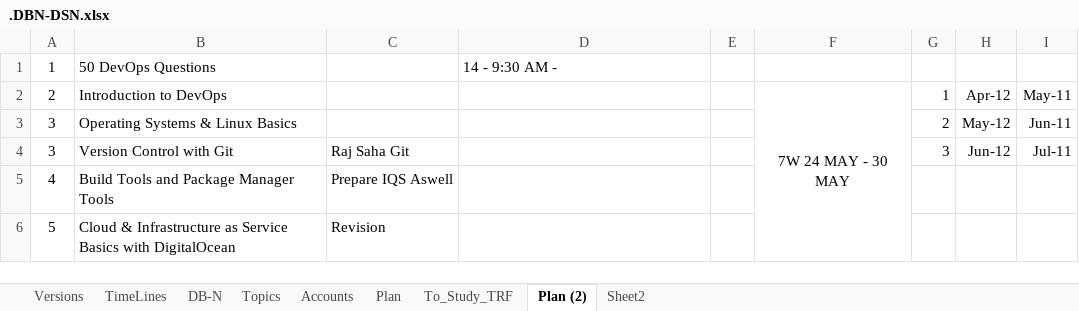
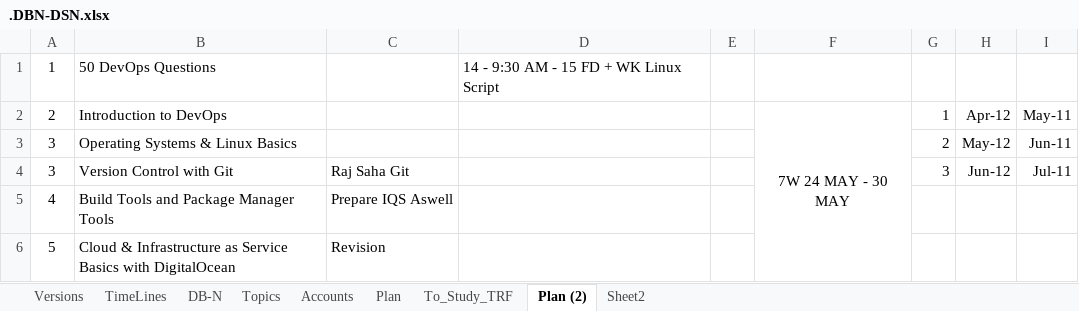
Before and after one commit to avardhineni/DevOps-Projects, an Excel workbook: Resume_avk/.DBN-DSN.xlsx, sheet Plan (2), drawn as a sheet; only a part is shown; values as stored, in another font and other column widths than the file's, no borders; charts and pictures not drawn; the diff names each change by its address in the sheet, - before the commit and + after, or states it on an @@ line.

```diff
--- a/Resume_avk/.DBN-DSN.xlsx (sheet Plan (2))
+++ b/Resume_avk/.DBN-DSN.xlsx (sheet Plan (2))
-D1: 14 - 9:30 AM -
+D1: 14 - 9:30 AM - 15 FD + WK Linux Script
```
Also changed, not shown: sheet Sheet2.
